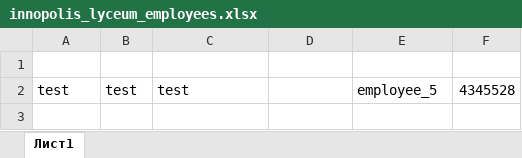
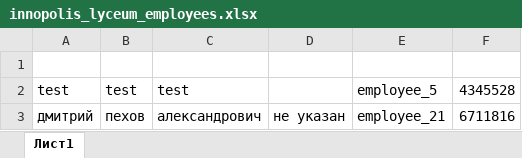
Before and after one commit to De1aY/ForCamp-PHP, an Excel workbook: media/basedata/innopolis_lyceum_employees.xlsx, sheet Лист1, drawn as a sheet; values as stored, in another font and other column widths than the file's, no borders; the diff names each change by its address in the sheet, - before the commit and + after, or states it on an @@ line.

```diff
--- a/media/basedata/innopolis_lyceum_employees.xlsx (sheet Лист1)
+++ b/media/basedata/innopolis_lyceum_employees.xlsx (sheet Лист1)
+row 3: дмитрий | пехов | александрович | не указан | employee_21 | 6711816
```
Also changed, not shown: media/basedata/innopolis_lyceum_participants.xlsx, 19 other files.
